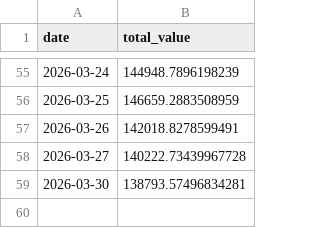
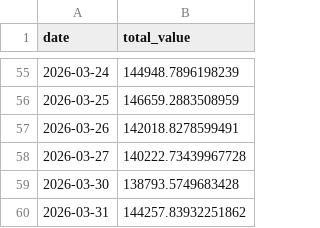
Before and after one commit to lavaballj13/Bandcamp, a CSV file: history.csv, drawn as a sheet; only a part is shown, gaps mark what is left out.

```diff
--- a/history.csv
+++ b/history.csv
@@ -58,2 +58,3 @@ date,total_value
 2026-03-27,140222.73439967728
-2026-03-30,138793.57496834281
+2026-03-30,138793.5749683428
+2026-03-31,144257.83932251862
```
Also changed, not shown: 2 other files.
